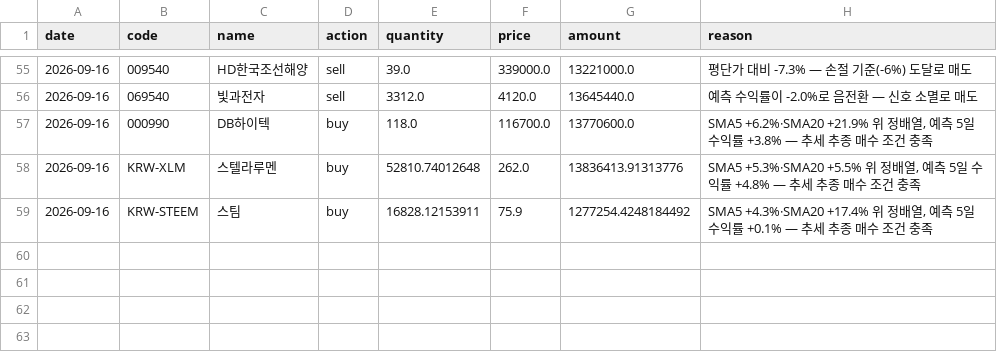
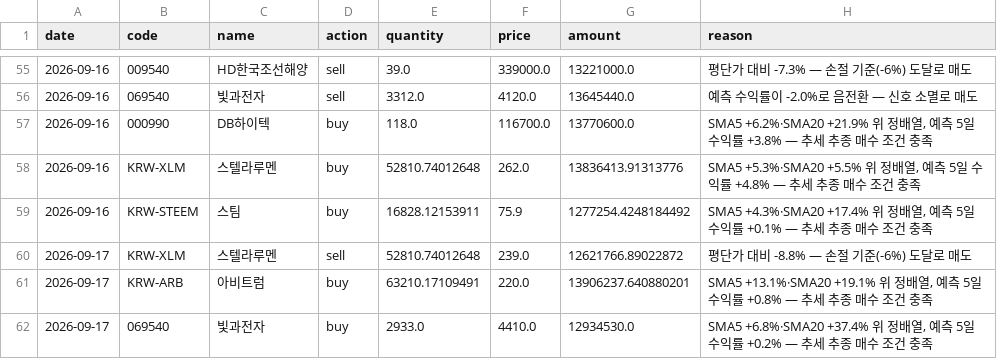
Before and after one commit to ferrousCM/stock, a CSV file: data/portfolio/momentum/trades.csv, drawn as a sheet; only a part is shown, gaps mark what is left out.

```diff
--- a/data/portfolio/momentum/trades.csv
+++ b/data/portfolio/momentum/trades.csv
@@ -59 +59,4 @@ date,code,name,action,quantity,price,amount,reason
 2026-09-16,KRW-STEEM,스팀,buy,16828.12153911,75.9,1277254.4248184492,"SMA5 +4.3%·SMA20 +17.4% 위 정배열, 예측 5일 수익률 +0.1% — 추세 추종 매수 조건 충족"
+2026-09-17,KRW-XLM,스텔라루멘,sell,52810.74012648,239.0,12621766.89022872,평단가 대비 -8.8% — 손절 기준(-6%) 도달로 매도
+2026-09-17,KRW-ARB,아비트럼,buy,63210.17109491,220.0,13906237.640880201,"SMA5 +13.1%·SMA20 +19.1% 위 정배열, 예측 5일 수익률 +0.8% — 추세 추종 매수 조건 충족"
+2026-09-17,069540,빛과전자,buy,2933.0,4410.0,12934530.0,"SMA5 +6.8%·SMA20 +37.4% 위 정배열, 예측 5일 수익률 +0.2% — 추세 추종 매수 조건 충족"
```
Also changed, not shown: data/portfolio/aggressive/equity_history.csv, data/portfolio/momentum/equity_history.csv, 17 other files.
